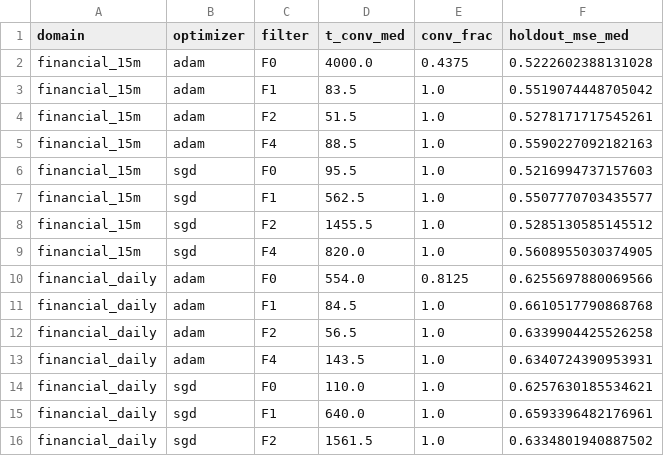
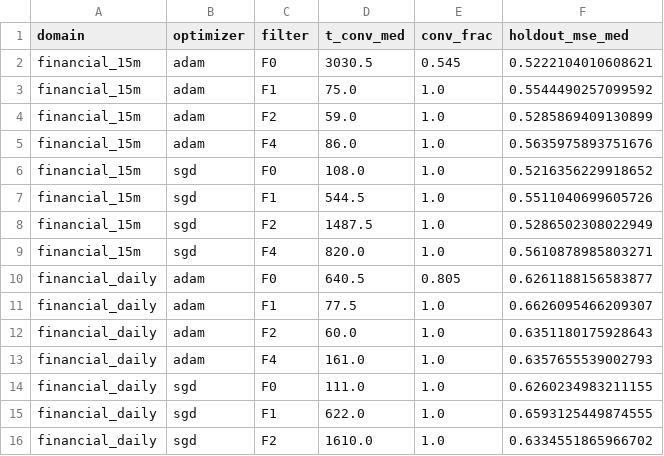
Before and after one commit to Poogee/momo_proj, a CSV file: tables/applied_convergence_summary.csv, drawn as a sheet; only a part is shown; the diff covers the shown part only.

```diff
--- a/tables/applied_convergence_summary.csv
+++ b/tables/applied_convergence_summary.csv
@@ -1,16 +1,16 @@
 domain,optimizer,filter,t_conv_med,conv_frac,holdout_mse_med
-financial_15m,adam,F0,4000.0,0.4375,0.5222602388131028
-financial_15m,adam,F1,83.5,1.0,0.5519074448705042
-financial_15m,adam,F2,51.5,1.0,0.5278171717545261
-financial_15m,adam,F4,88.5,1.0,0.5590227092182163
-financial_15m,sgd,F0,95.5,1.0,0.5216994737157603
-financial_15m,sgd,F1,562.5,1.0,0.5507770703435577
-financial_15m,sgd,F2,1455.5,1.0,0.5285130585145512
-financial_15m,sgd,F4,820.0,1.0,0.5608955030374905
-financial_daily,adam,F0,554.0,0.8125,0.6255697880069566
-financial_daily,adam,F1,84.5,1.0,0.6610517790868768
-financial_daily,adam,F2,56.5,1.0,0.6339904425526258
-financial_daily,adam,F4,143.5,1.0,0.6340724390953931
-financial_daily,sgd,F0,110.0,1.0,0.6257630185534621
-financial_daily,sgd,F1,640.0,1.0,0.6593396482176961
-financial_daily,sgd,F2,1561.5,1.0,0.6334801940887502
+financial_15m,adam,F0,3030.5,0.545,0.5222104010608621
+financial_15m,adam,F1,75.0,1.0,0.5544490257099592
+financial_15m,adam,F2,59.0,1.0,0.5285869409130899
+financial_15m,adam,F4,86.0,1.0,0.5635975893751676
+financial_15m,sgd,F0,108.0,1.0,0.5216356229918652
+financial_15m,sgd,F1,544.5,1.0,0.5511040699605726
+financial_15m,sgd,F2,1487.5,1.0,0.5286502308022949
+financial_15m,sgd,F4,820.0,1.0,0.5610878985803271
+financial_daily,adam,F0,640.5,0.805,0.6261188156583877
+financial_daily,adam,F1,77.5,1.0,0.6626095466209307
+financial_daily,adam,F2,60.0,1.0,0.6351180175928643
+financial_daily,adam,F4,161.0,1.0,0.6357655539002793
+financial_daily,sgd,F0,111.0,1.0,0.6260234983211155
+financial_daily,sgd,F1,622.0,1.0,0.6593125449874555
+financial_daily,sgd,F2,1610.0,1.0,0.6334551865966702
```
Also changed, not shown: 26 edited cells elsewhere in this file, tables/convergence_rescue_summary.csv, tables/filter_ttests.csv, 25 other files.
